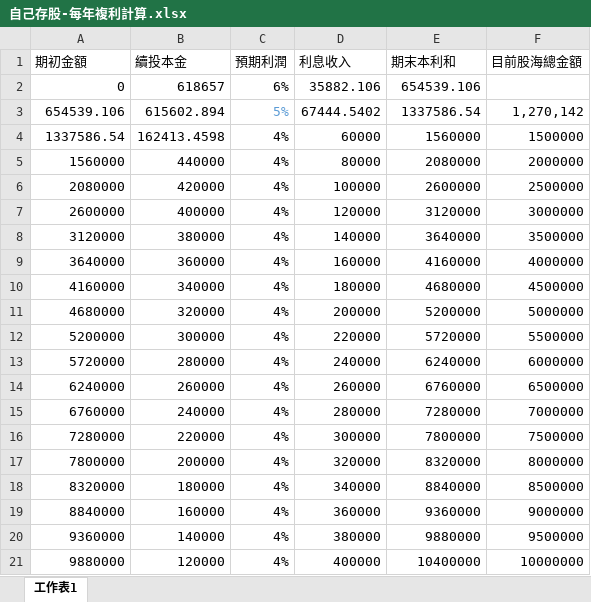
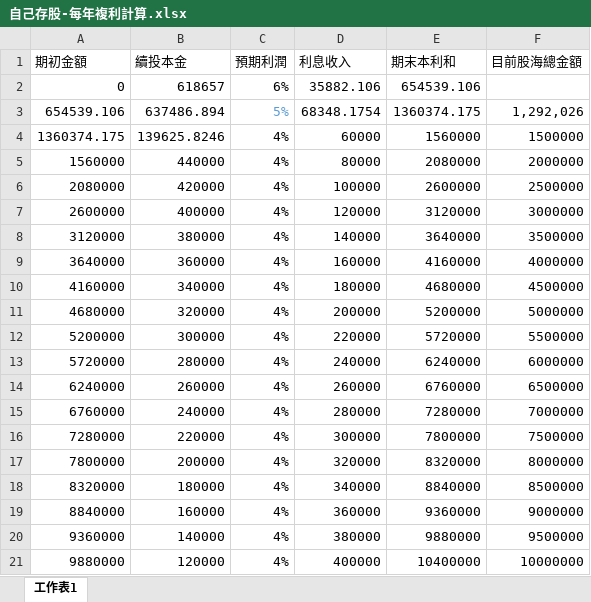
Before and after one commit to jash-git/private-trash-can, an Excel workbook: home/存股/自己存股-每年複利計算.xlsx, sheet 工作表1, drawn as a sheet; values as stored, in another font and other column widths than the file's, no borders; the diff names each change by its address in the sheet, - before the commit and + after, or states it on an @@ line.

Commit message:
modified home/存股/... at 2018/04/26

```diff
--- a/home/存股/自己存股-每年複利計算.xlsx (sheet 工作表1)
+++ b/home/存股/自己存股-每年複利計算.xlsx (sheet 工作表1)
-B3 (續投本金): 615602.894
+B3 (續投本金): 637486.894
-D3 (利息收入): 67444.5402
+D3 (利息收入): 68348.1754
-E3 (期末本利和): 1337586.54
+E3 (期末本利和): 1360374.175
-F3 (目前股海總金額): 1,270,142
+F3 (目前股海總金額): 1,292,026
-A4 (期初金額): 1337586.54
+A4 (期初金額): 1360374.175
-B4 (續投本金): 162413.4598
+B4 (續投本金): 139625.8246
```
Also changed, not shown: 1 other file.
